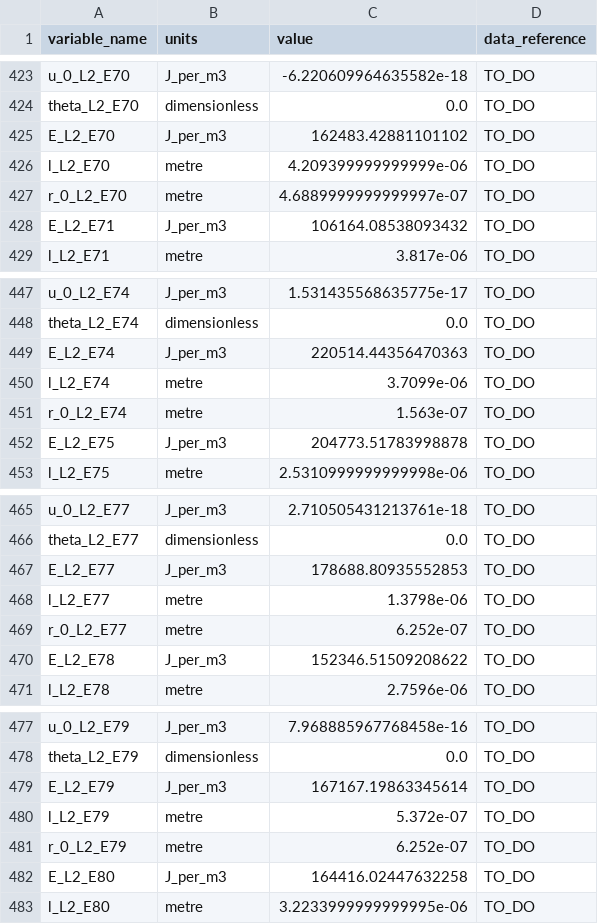
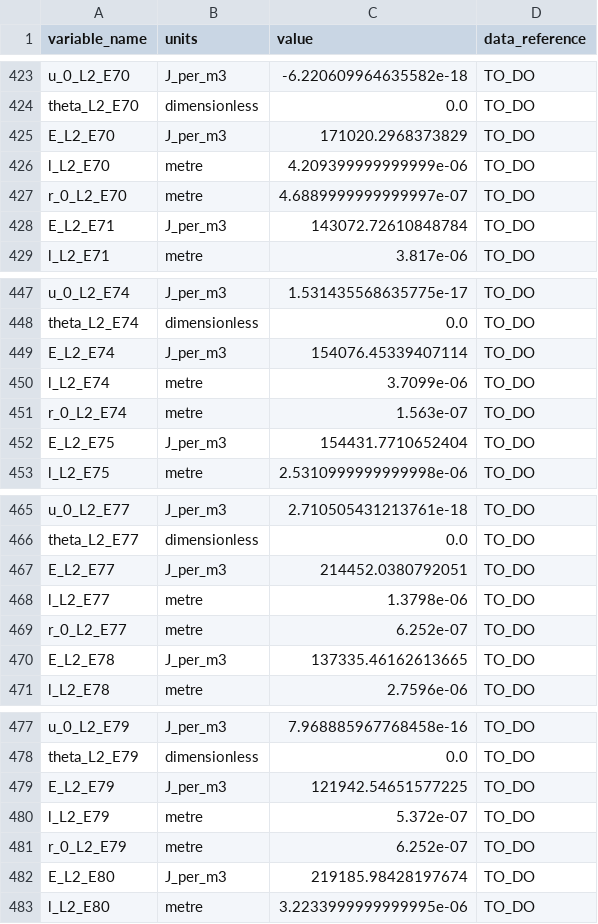
Before and after one commit to Rashmini/circulatory_autogen, a CSV file: tutorial/interactive/resources/image_process/user_output/image_to_model_parameters.csv, drawn as a sheet; only a part is shown, gaps mark what is left out; the diff covers the shown part only.

```diff
--- a/tutorial/interactive/resources/image_process/user_output/image_to_model_parameters.csv
+++ b/tutorial/interactive/resources/image_process/user_output/image_to_model_parameters.csv
@@ -424,6 +424,6 @@ u_0_L2_E70,J_per_m3,-6.220609964635582e-18,TO_DO
 theta_L2_E70,dimensionless,0.0,TO_DO
-E_L2_E70,J_per_m3,162483.42881101102,TO_DO
+E_L2_E70,J_per_m3,171020.2968373829,TO_DO
 l_L2_E70,metre,4.209399999999999e-06,TO_DO
 r_0_L2_E70,metre,4.6889999999999997e-07,TO_DO
-E_L2_E71,J_per_m3,106164.08538093432,TO_DO
+E_L2_E71,J_per_m3,143072.72610848784,TO_DO
 l_L2_E71,metre,3.817e-06,TO_DO
@@ -448,6 +448,6 @@ u_0_L2_E74,J_per_m3,1.531435568635775e-17,TO_DO
 theta_L2_E74,dimensionless,0.0,TO_DO
-E_L2_E74,J_per_m3,220514.44356470363,TO_DO
+E_L2_E74,J_per_m3,154076.45339407114,TO_DO
 l_L2_E74,metre,3.7099e-06,TO_DO
 r_0_L2_E74,metre,1.563e-07,TO_DO
-E_L2_E75,J_per_m3,204773.51783998878,TO_DO
+E_L2_E75,J_per_m3,154431.7710652404,TO_DO
 l_L2_E75,metre,2.5310999999999998e-06,TO_DO
@@ -466,6 +466,6 @@ u_0_L2_E77,J_per_m3,2.710505431213761e-18,TO_DO
 theta_L2_E77,dimensionless,0.0,TO_DO
-E_L2_E77,J_per_m3,178688.80935552853,TO_DO
+E_L2_E77,J_per_m3,214452.0380792051,TO_DO
 l_L2_E77,metre,1.3798e-06,TO_DO
 r_0_L2_E77,metre,6.252e-07,TO_DO
-E_L2_E78,J_per_m3,152346.51509208622,TO_DO
+E_L2_E78,J_per_m3,137335.46162613665,TO_DO
 l_L2_E78,metre,2.7596e-06,TO_DO
@@ -478,6 +478,6 @@ u_0_L2_E79,J_per_m3,7.968885967768458e-16,TO_DO
 theta_L2_E79,dimensionless,0.0,TO_DO
-E_L2_E79,J_per_m3,167167.19863345614,TO_DO
+E_L2_E79,J_per_m3,121942.54651577225,TO_DO
 l_L2_E79,metre,5.372e-07,TO_DO
 r_0_L2_E79,metre,6.252e-07,TO_DO
-E_L2_E80,J_per_m3,164416.02447632258,TO_DO
+E_L2_E80,J_per_m3,219185.98428197674,TO_DO
 l_L2_E80,metre,3.2233999999999995e-06,TO_DO
```
Also changed, not shown: 75 edited cells elsewhere in this file, resources/image_to_model_parameters.csv, 1 other file.
